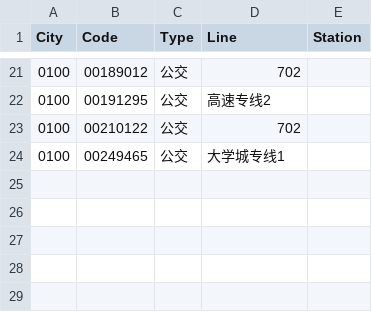
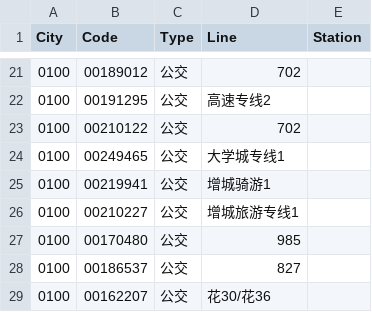
Before and after one commit to HaoTian22/tripreader-data, a CSV file: Guangdong/Guangzhou/bus-yct.csv, drawn as a sheet; only a part is shown, gaps mark what is left out; the diff names each change by its address in the sheet, - before the commit and + after, or states it on an @@ line.

```diff
--- a/Guangdong/Guangzhou/bus-yct.csv
+++ b/Guangdong/Guangzhou/bus-yct.csv
+row 25: 0100 | 00219941 | 公交 | 增城骑游1
+row 26: 0100 | 00210227 | 公交 | 增城旅游专线1
+row 27: 0100 | 00170480 | 公交 | 985
+row 28: 0100 | 00186537 | 公交 | 827
+row 29: 0100 | 00162207 | 公交 | 花30/花36
```
Also changed, not shown: Fujian/Fuzhou/cu.csv, Guangdong/Guangzhou/metro-yct.csv, 2 other files.
